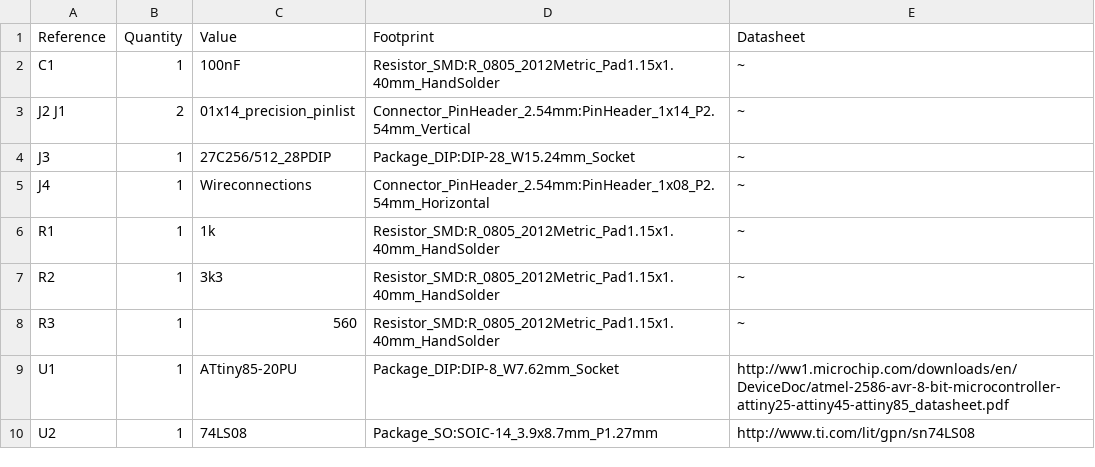
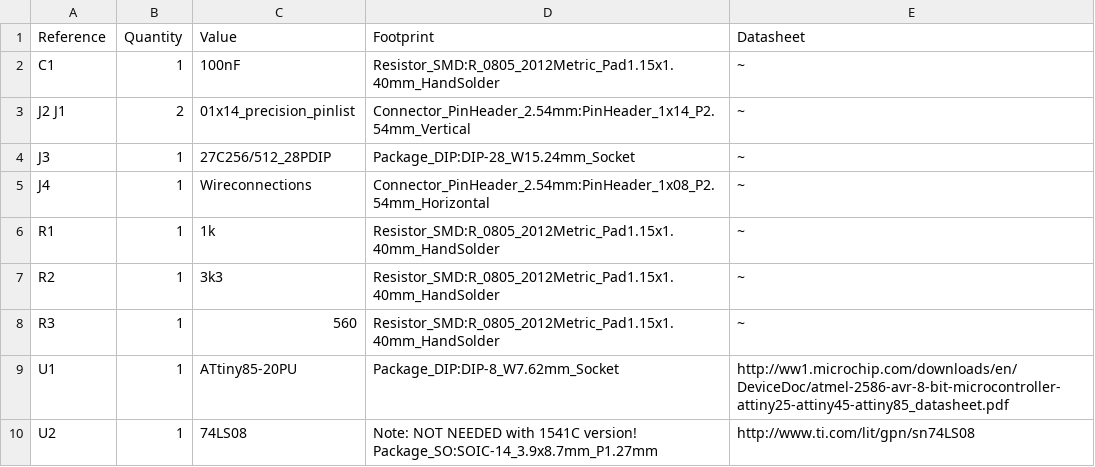
Before and after one commit to bwack/C64-Switchless-Multi-Kernal-27C256-adapter, a CSV file: KiCad_shortboard/bom.csv, drawn as a sheet.

```diff
--- a/KiCad_shortboard/bom.csv
+++ b/KiCad_shortboard/bom.csv
@@ -9,2 +9,2 @@ R3 ,1,"560","Resistor_SMD:R_0805_2012Metric_Pad1.15x1.40mm_HandSolder","~"
 U1 ,1,"ATtiny85-20PU","Package_DIP:DIP-8_W7.62mm_Socket","http://ww1.microchip.com/downloads/en/DeviceDoc/atmel-2586-avr-8-bit-microcontroller-attiny25-attiny45-attiny85_datasheet.pdf"
-U2 ,1,"74LS08","Package_SO:SOIC-14_3.9x8.7mm_P1.27mm","http://www.ti.com/lit/gpn/sn74LS08"
+U2 ,1,"74LS08","Note: NOT NEEDED with 1541C version! Package_SO:SOIC-14_3.9x8.7mm_P1.27mm","http://www.ti.com/lit/gpn/sn74LS08"
```
Also changed, not shown: 6 other files.
